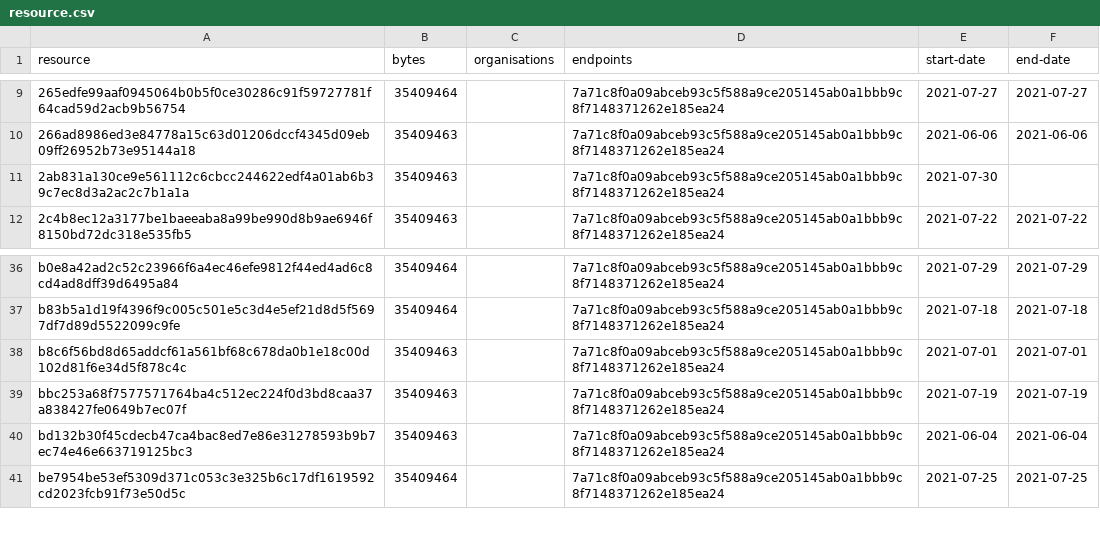
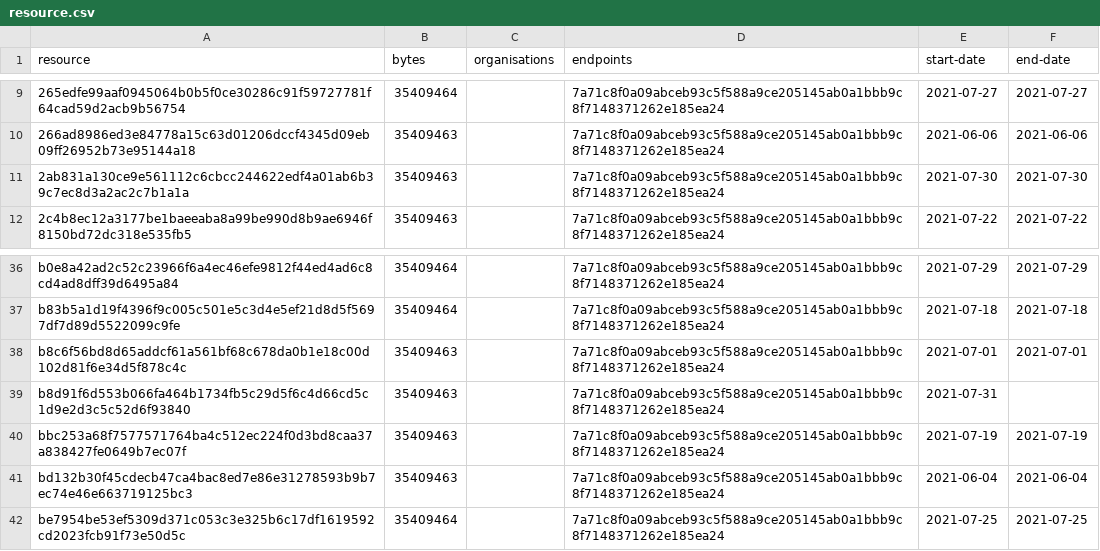
Before and after one commit to digital-land/green-belt-collection, a CSV file: collection/resource.csv, drawn as a sheet; only a part is shown, gaps mark what is left out.

```diff
--- a/collection/resource.csv
+++ b/collection/resource.csv
@@ -10,3 +10,3 @@ resource,bytes,organisations,endpoints,start-date,end-date
 266ad8986ed3e84778a15c63d01206dccf4345d09eb09ff26952b73e95144a18,35409463,,7a71c8f0a09abceb93c5f588a9ce205145ab0a1bbb9c8f7148371262e185ea24,2021-06-06,2021-06-06
-2ab831a130ce9e561112c6cbcc244622edf4a01ab6b39c7ec8d3a2ac2c7b1a1a,35409463,,7a71c8f0a09abceb93c5f588a9ce205145ab0a1bbb9c8f7148371262e185ea24,2021-07-30,
+2ab831a130ce9e561112c6cbcc244622edf4a01ab6b39c7ec8d3a2ac2c7b1a1a,35409463,,7a71c8f0a09abceb93c5f588a9ce205145ab0a1bbb9c8f7148371262e185ea24,2021-07-30,2021-07-30
 2c4b8ec12a3177be1baeeaba8a99be990d8b9ae6946f8150bd72dc318e535fb5,35409463,,7a71c8f0a09abceb93c5f588a9ce205145ab0a1bbb9c8f7148371262e185ea24,2021-07-22,2021-07-22
@@ -38,2 +38,3 @@ b83b5a1d19f4396f9c005c501e5c3d4e5ef21d8d5f5697df7d89d5522099c9fe,35409464,,7a71c
 b8c6f56bd8d65addcf61a561bf68c678da0b1e18c00d102d81f6e34d5f878c4c,35409463,,7a71c8f0a09abceb93c5f588a9ce205145ab0a1bbb9c8f7148371262e185ea24,2021-07-01,2021-07-01
+b8d91f6d553b066fa464b1734fb5c29d5f6c4d66cd5c1d9e2d3c5c52d6f93840,35409463,,7a71c8f0a09abceb93c5f588a9ce205145ab0a1bbb9c8f7148371262e185ea24,2021-07-31,
 bbc253a68f7577571764ba4c512ec224f0d3bd8caa37a838427fe0649b7ec07f,35409463,,7a71c8f0a09abceb93c5f588a9ce205145ab0a1bbb9c8f7148371262e185ea24,2021-07-19,2021-07-19
```
Also changed, not shown: collection/log.csv, 1 other file.
